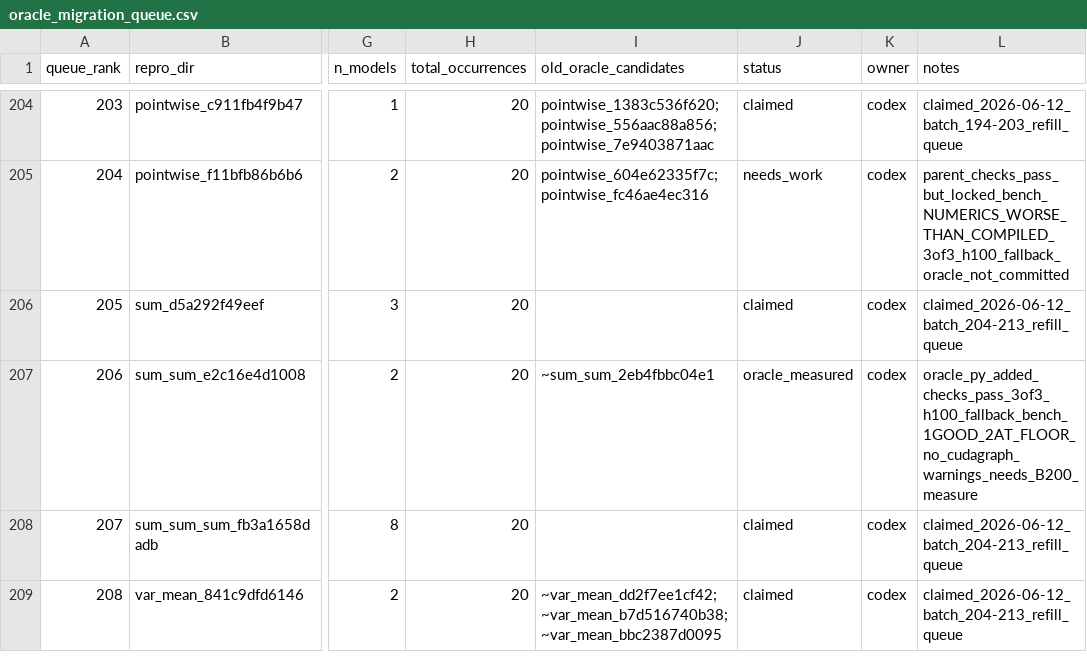
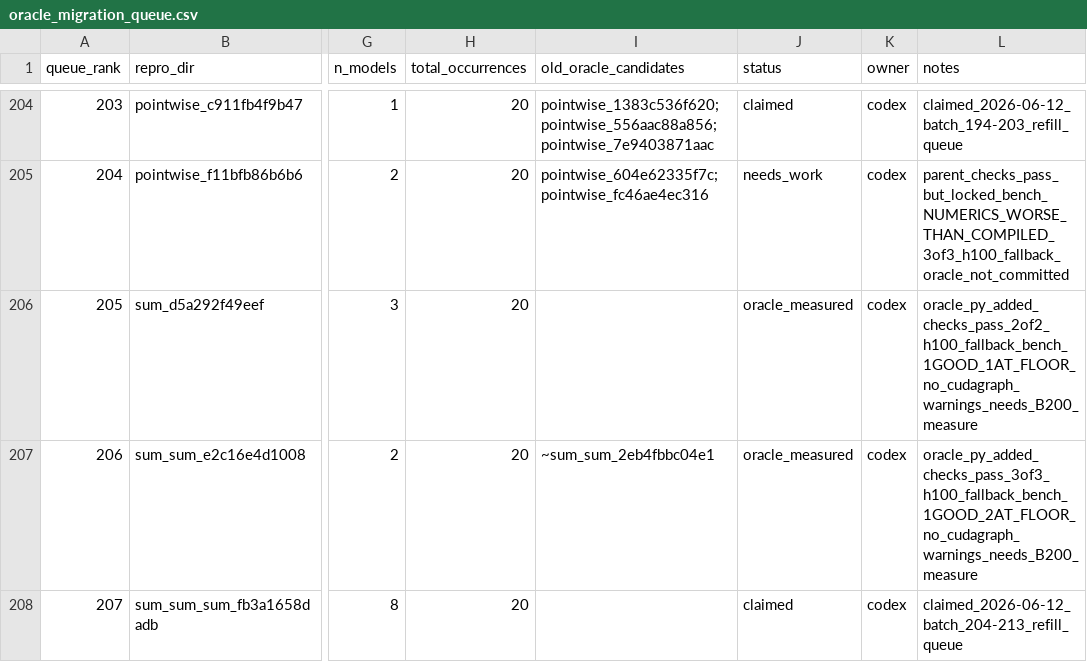
Before and after one commit to eellison/better-benchmark, a CSV file: investigation_results/oracle_migration_queue.csv, drawn as a sheet; only a part is shown, gaps mark what is left out; the shorter side is filled out with more unchanged rows; the diff names each change by its address in the sheet, - before the commit and + after, or states it on an @@ line.

Commit message:
Add oracle migration row 205

```diff
--- a/investigation_results/oracle_migration_queue.csv
+++ b/investigation_results/oracle_migration_queue.csv
-J206 (status): claimed
+J206 (status): oracle_measured
-L206 (notes): claimed_2026-06-12_batch_204-213_refill_queue
+L206 (notes): oracle_py_added_checks_pass_2of2_h100_fallback_bench_1GOOD_1AT_FLOOR_no_cudagraph_warnings_needs_B200_measure
```
Also changed, not shown: 2 other files.
